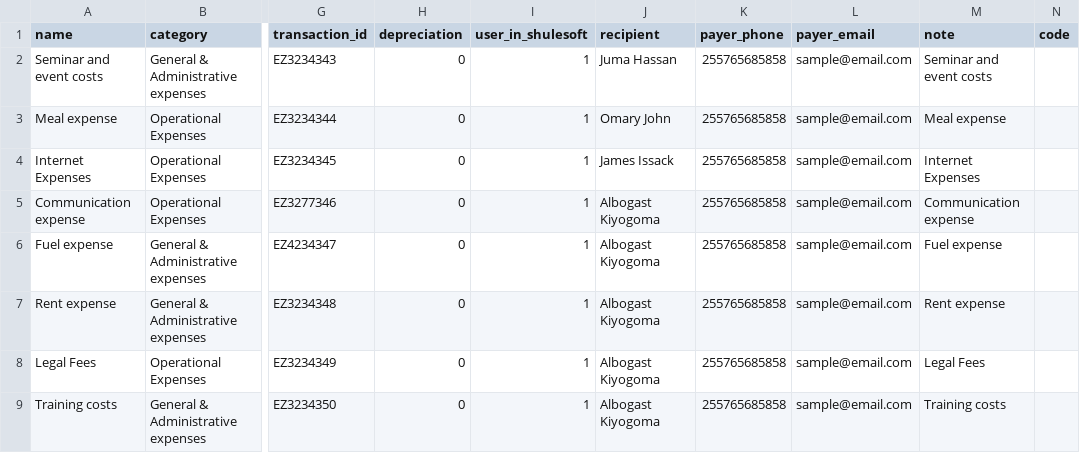
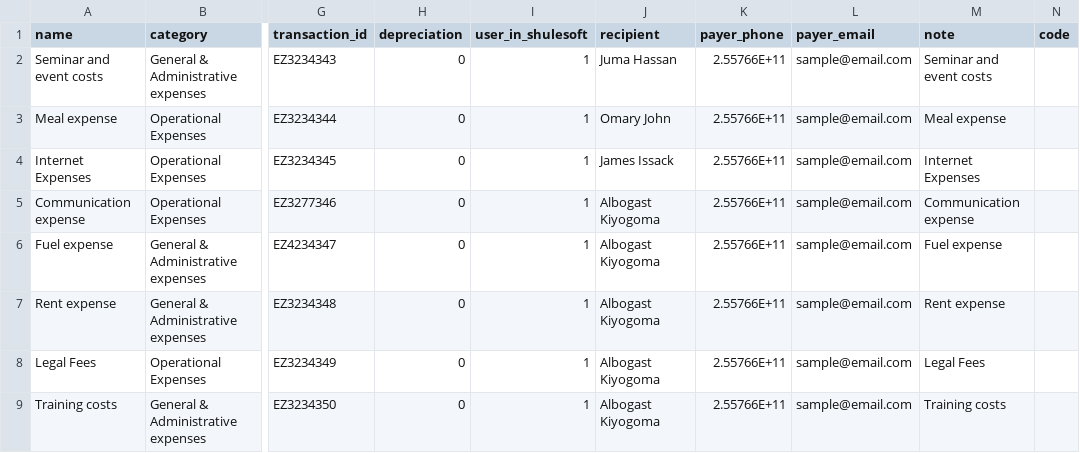
Before and after one commit to dd4227112/admin, a CSV file: public/sample_files/shulesoft_account.csv, drawn as a sheet; only a part is shown, gaps mark what is left out; the diff names each change by its address in the sheet, - before the commit and + after, or states it on an @@ line.

```diff
--- a/public/sample_files/shulesoft_account.csv
+++ b/public/sample_files/shulesoft_account.csv
-K2:K9 (payer_phone): 255765685858
+K2:K9 (payer_phone): 2.55766E+11
```
Also changed, not shown: 2 other files.
